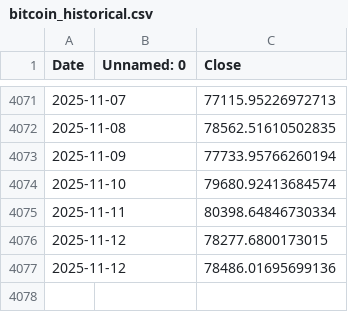
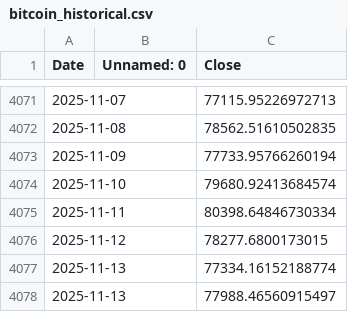
Before and after one commit to mbattye/bitviz-website, a CSV file: api/data/bitcoin_historical.csv, drawn as a sheet; only a part is shown, gaps mark what is left out; removed rows and columns are numbered as before the commit, all else as after; the diff names each change by its address in the sheet, - before the commit and + after, or states it on an @@ line.

```diff
--- a/api/data/bitcoin_historical.csv
+++ b/api/data/bitcoin_historical.csv
-row 4077: 2025-11-12 |  | 78486.01695699136
+row 4077: 2025-11-13 |  | 77334.16152188774
+row 4078: 2025-11-13 |  | 77988.46560915497
```
